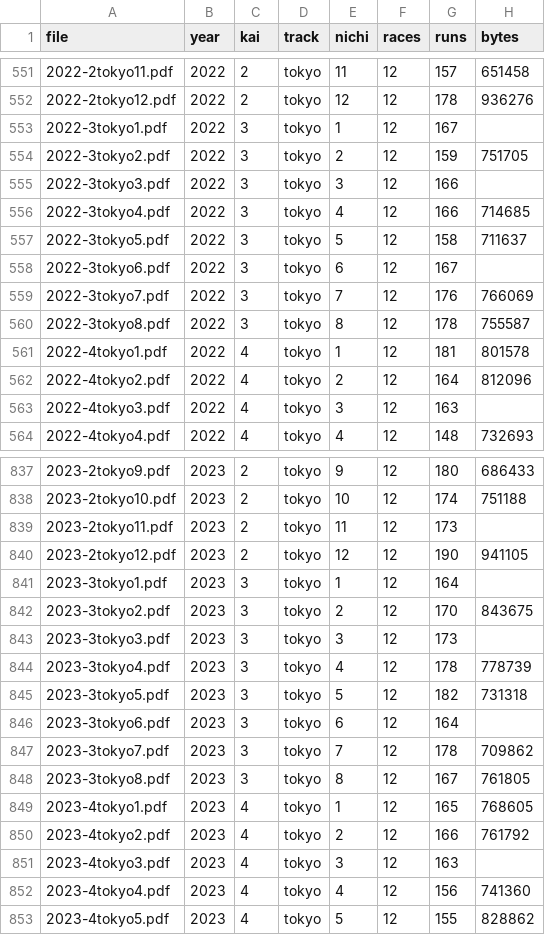
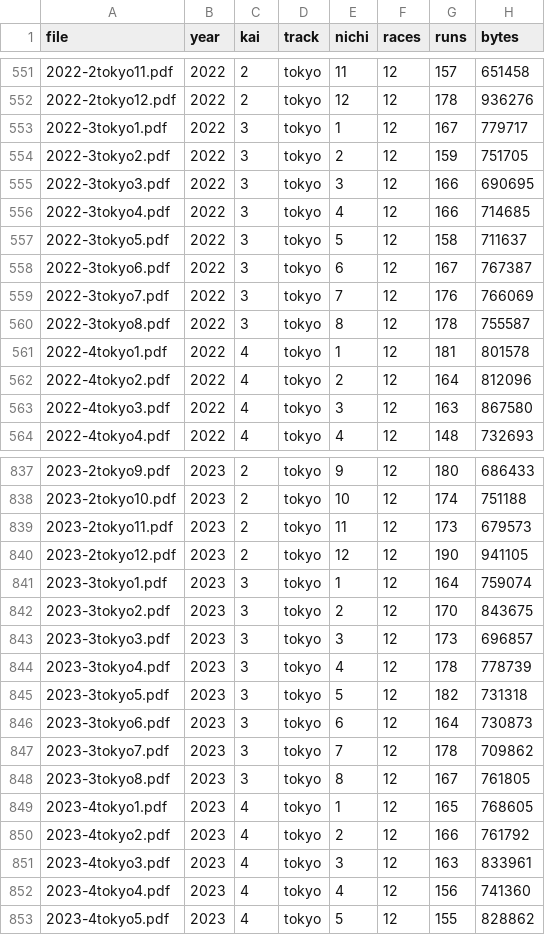
Before and after one commit to otakuan-pixel/jra2, a CSV file: data/results/index.csv, drawn as a sheet; only a part is shown, gaps mark what is left out; the diff covers the shown part only.

```diff
--- a/data/results/index.csv
+++ b/data/results/index.csv
@@ -552,8 +552,8 @@ file,year,kai,track,nichi,races,runs,bytes
 2022-2tokyo12.pdf,2022,2,tokyo,12,12,178,936276
-2022-3tokyo1.pdf,2022,3,tokyo,1,12,167,
+2022-3tokyo1.pdf,2022,3,tokyo,1,12,167,779717
 2022-3tokyo2.pdf,2022,3,tokyo,2,12,159,751705
-2022-3tokyo3.pdf,2022,3,tokyo,3,12,166,
+2022-3tokyo3.pdf,2022,3,tokyo,3,12,166,690695
 2022-3tokyo4.pdf,2022,3,tokyo,4,12,166,714685
 2022-3tokyo5.pdf,2022,3,tokyo,5,12,158,711637
-2022-3tokyo6.pdf,2022,3,tokyo,6,12,167,
+2022-3tokyo6.pdf,2022,3,tokyo,6,12,167,767387
 2022-3tokyo7.pdf,2022,3,tokyo,7,12,176,766069
@@ -562,3 +562,3 @@ file,year,kai,track,nichi,races,runs,bytes
 2022-4tokyo2.pdf,2022,4,tokyo,2,12,164,812096
-2022-4tokyo3.pdf,2022,4,tokyo,3,12,163,
+2022-4tokyo3.pdf,2022,4,tokyo,3,12,163,867580
 2022-4tokyo4.pdf,2022,4,tokyo,4,12,148,732693
@@ -838,10 +838,10 @@ file,year,kai,track,nichi,races,runs,bytes
 2023-2tokyo10.pdf,2023,2,tokyo,10,12,174,751188
-2023-2tokyo11.pdf,2023,2,tokyo,11,12,173,
+2023-2tokyo11.pdf,2023,2,tokyo,11,12,173,679573
 2023-2tokyo12.pdf,2023,2,tokyo,12,12,190,941105
-2023-3tokyo1.pdf,2023,3,tokyo,1,12,164,
+2023-3tokyo1.pdf,2023,3,tokyo,1,12,164,759074
 2023-3tokyo2.pdf,2023,3,tokyo,2,12,170,843675
-2023-3tokyo3.pdf,2023,3,tokyo,3,12,173,
+2023-3tokyo3.pdf,2023,3,tokyo,3,12,173,696857
 2023-3tokyo4.pdf,2023,3,tokyo,4,12,178,778739
 2023-3tokyo5.pdf,2023,3,tokyo,5,12,182,731318
-2023-3tokyo6.pdf,2023,3,tokyo,6,12,164,
+2023-3tokyo6.pdf,2023,3,tokyo,6,12,164,730873
 2023-3tokyo7.pdf,2023,3,tokyo,7,12,178,709862
@@ -850,3 +850,3 @@ file,year,kai,track,nichi,races,runs,bytes
 2023-4tokyo2.pdf,2023,4,tokyo,2,12,166,761792
-2023-4tokyo3.pdf,2023,4,tokyo,3,12,163,
+2023-4tokyo3.pdf,2023,4,tokyo,3,12,163,833961
 2023-4tokyo4.pdf,2023,4,tokyo,4,12,156,741360
```
Also changed, not shown: 1 added row and 25 edited cells elsewhere in this file, 13 other files.
